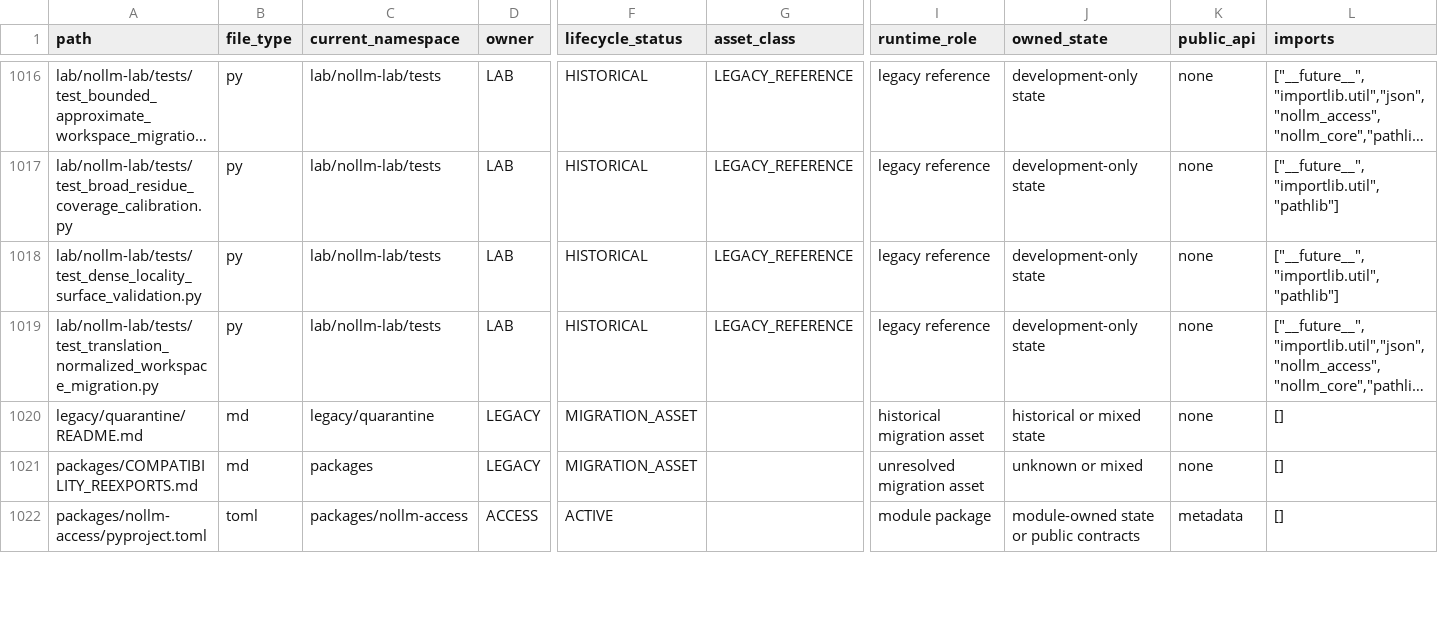
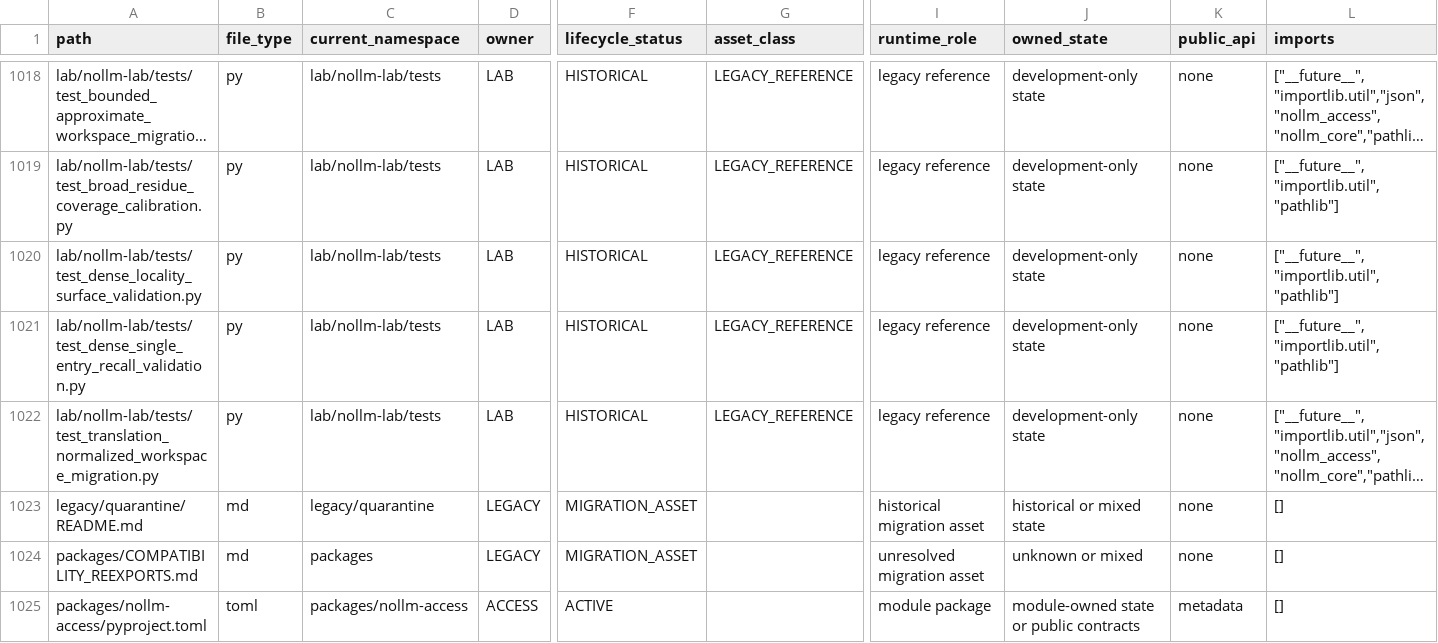
Before and after one commit to awdawmip/Nollm, a CSV file: docs/architecture/module-ownership/MODULE_OWNERSHIP_MANIFEST.csv, drawn as a sheet; only a part is shown, gaps mark what is left out; long unchanged cells end in …; rows hold the shown columns only; the diff covers the shown part only; the diff names each change by its address in the sheet, - before the commit and + after, or states it on an @@ line.

Commit message:
test(caold): validate single-entry dense locality recall

```diff
--- a/docs/architecture/module-ownership/MODULE_OWNERSHIP_MANIFEST.csv
+++ b/docs/architecture/module-ownership/MODULE_OWNERSHIP_MANIFEST.csv
+row 1021: lab/nollm-lab/tests/test_dense_single_entry_recall_validation.py | py | lab/nollm-lab/tests | LAB | HISTORICAL | LEGACY_REFERENCE | legacy reference | development-only state | none | ["__future__","importlib.util","pathlib"]
```
Also changed, not shown: 4 added rows and 2 edited cells elsewhere in this file, 14 other files.
